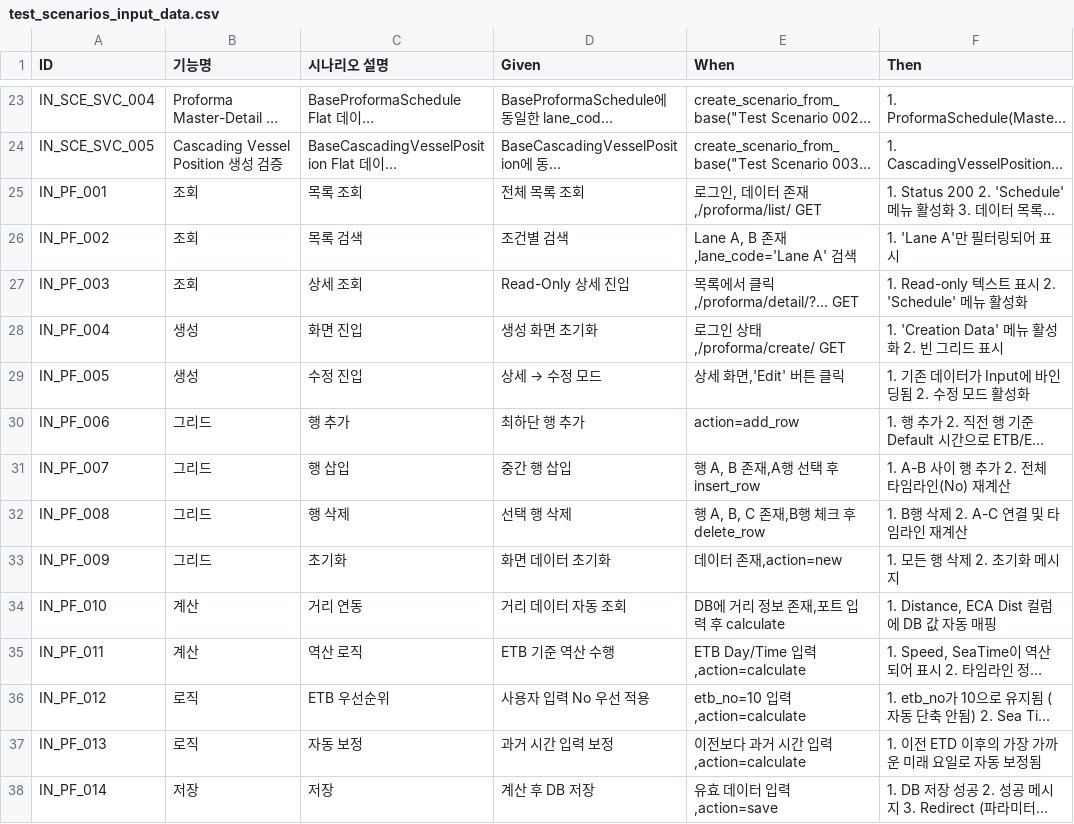
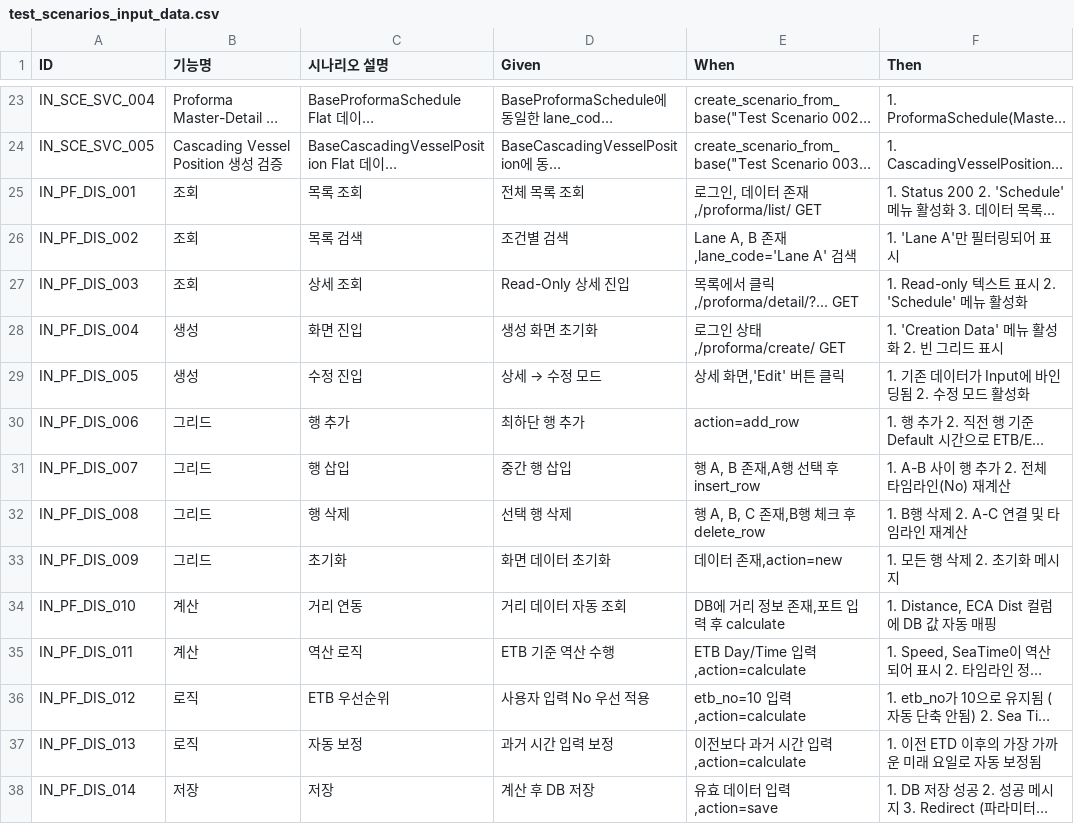
Before and after one commit to cbjsena/cascadingDemo, a CSV file: doc/test_scenarios/test_scenarios_input_data.csv, drawn as a sheet; only a part is shown, gaps mark what is left out; long unchanged cells end in …; the diff covers the shown part only; the diff names each change by its address in the sheet, - before the commit and + after, or states it on an @@ line.

```diff
--- a/doc/test_scenarios/test_scenarios_input_data.csv
+++ b/doc/test_scenarios/test_scenarios_input_data.csv
-A25 (ID): IN_PF_001
+A25 (ID): IN_PF_DIS_001
-A26 (ID): IN_PF_002
+A26 (ID): IN_PF_DIS_002
-A27 (ID): IN_PF_003
+A27 (ID): IN_PF_DIS_003
-A28 (ID): IN_PF_004
+A28 (ID): IN_PF_DIS_004
-A29 (ID): IN_PF_005
+A29 (ID): IN_PF_DIS_005
-A30 (ID): IN_PF_006
+A30 (ID): IN_PF_DIS_006
-A31 (ID): IN_PF_007
+A31 (ID): IN_PF_DIS_007
-A32 (ID): IN_PF_008
+A32 (ID): IN_PF_DIS_008
-A33 (ID): IN_PF_009
+A33 (ID): IN_PF_DIS_009
-A34 (ID): IN_PF_010
+A34 (ID): IN_PF_DIS_010
-A35 (ID): IN_PF_011
+A35 (ID): IN_PF_DIS_011
-A36 (ID): IN_PF_012
+A36 (ID): IN_PF_DIS_012
-A37 (ID): IN_PF_013
+A37 (ID): IN_PF_DIS_013
-A38 (ID): IN_PF_014
+A38 (ID): IN_PF_DIS_014
```
Also changed, not shown: 126 edited cells elsewhere in this file, doc/test_scenarios/test_scenarios_api.csv, 18 other files.
